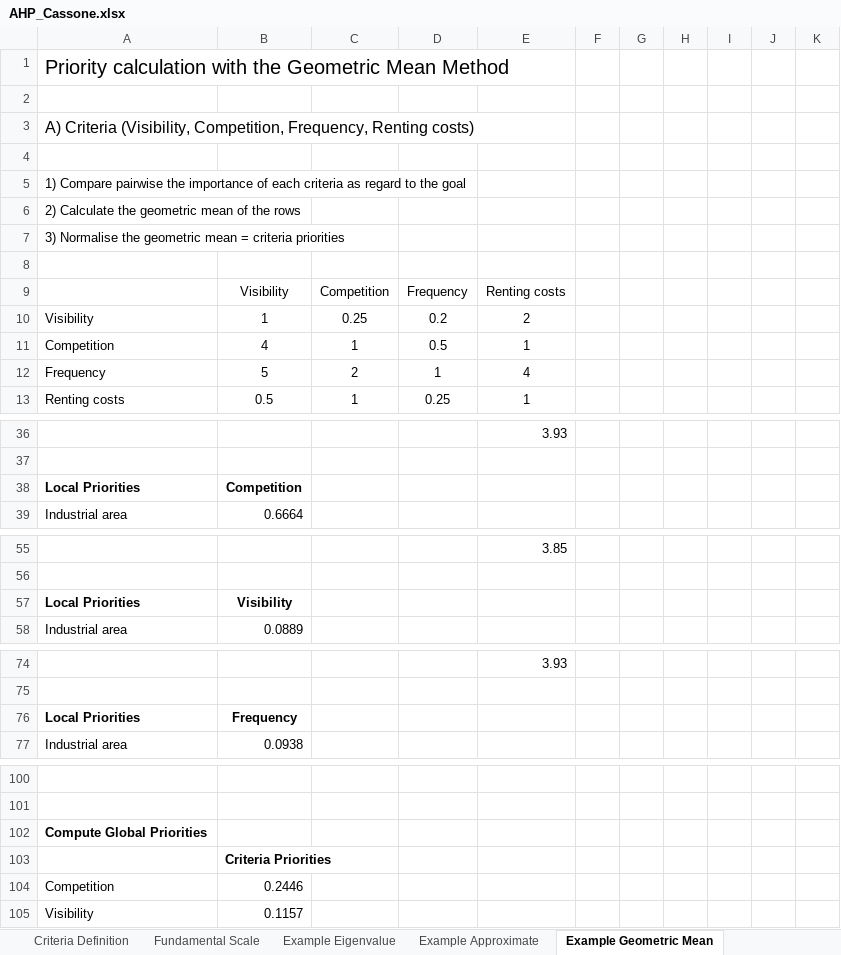
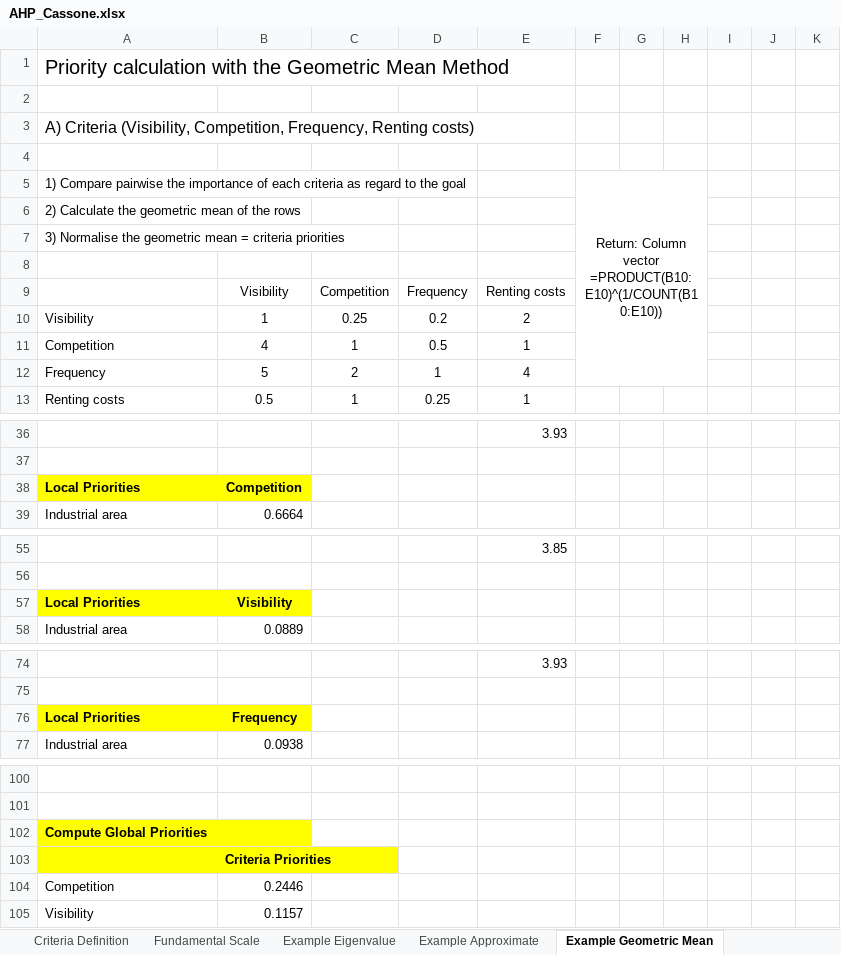
Before and after one commit to conradbm/madm, an Excel workbook: Examples/AHP_Cassone.xlsx, sheet Example Geometric Mean, drawn as a sheet; only a part is shown, gaps mark what is left out; values as stored, in another font and other column widths than the file's, no borders; charts and pictures not drawn; ↵ is a line break in a cell; the diff covers the shown part only; the diff names each change by its address in the sheet, - before the commit and + after, or states it on an @@ line.

Commit message:
geometric mean updated

```diff
--- a/Examples/AHP_Cassone.xlsx (sheet Example Geometric Mean)
+++ b/Examples/AHP_Cassone.xlsx (sheet Example Geometric Mean)
-F5: (empty)
+F5: Return: Column vector ↵ =PRODUCT(B10:E10)^(1/COUNT(B10:E10))
+F5:H12 merged
-A38:B38 fill: none
+A38:B38 fill: #FFFF00
-A57:B57 fill: none
+A57:B57 fill: #FFFF00
-A76:B76 fill: none
+A76:B76 fill: #FFFF00
-A102:B103 fill: none
+A102:B103 fill: #FFFF00
```
Also changed, not shown: cell formats elsewhere in this sheet, sheet Example Approximate, charts or pictures.
